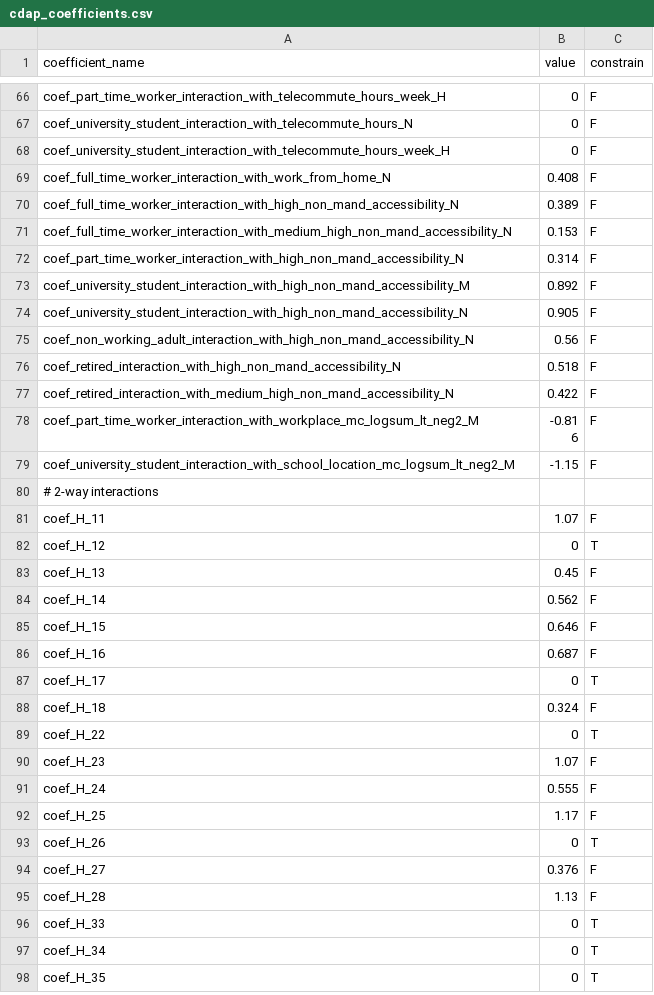
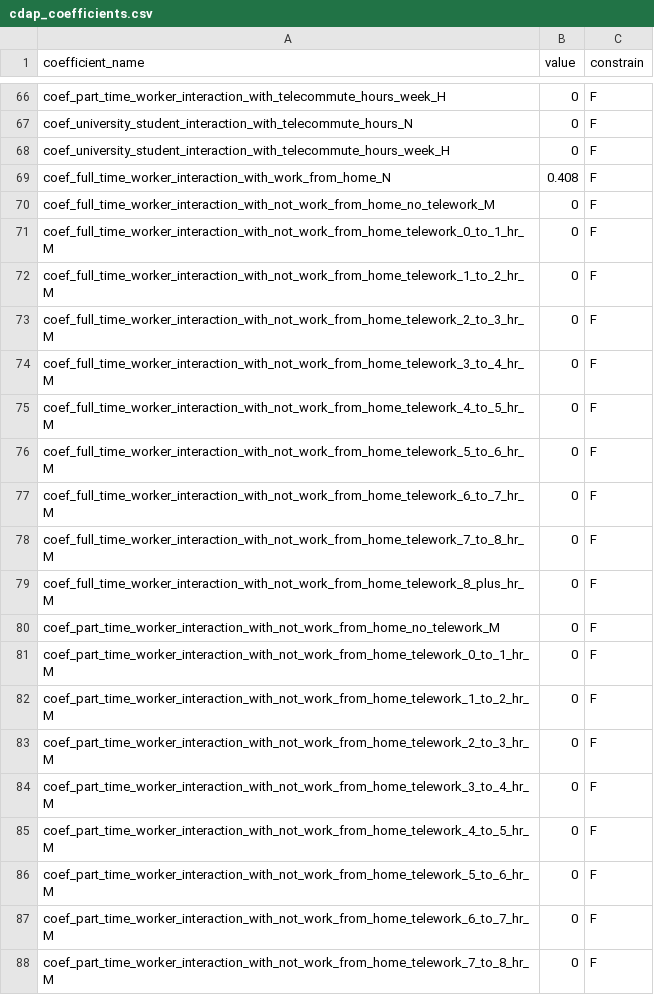
Before and after one commit to psrc/psrc_activitysim, a CSV file: configs_dev/cdap_coefficients.csv, drawn as a sheet; only a part is shown, gaps mark what is left out; the shorter side is filled out with more unchanged rows; the diff covers the shown part only.

Commit message:
expand teleworker segmentation in cdap

```diff
--- a/configs_dev/cdap_coefficients.csv
+++ b/configs_dev/cdap_coefficients.csv
@@ -69 +69,20 @@ coef_university_student_interaction_with_telecommute_hours_week_H,0,F
 coef_full_time_worker_interaction_with_work_from_home_N,0.408,F
+coef_full_time_worker_interaction_with_not_work_from_home_no_telework_M,0,F
+coef_full_time_worker_interaction_with_not_work_from_home_telework_0_to_1_hr_M,0,F
+coef_full_time_worker_interaction_with_not_work_from_home_telework_1_to_2_hr_M,0,F
+coef_full_time_worker_interaction_with_not_work_from_home_telework_2_to_3_hr_M,0,F
+coef_full_time_worker_interaction_with_not_work_from_home_telework_3_to_4_hr_M,0,F
+coef_full_time_worker_interaction_with_not_work_from_home_telework_4_to_5_hr_M,0,F
+coef_full_time_worker_interaction_with_not_work_from_home_telework_5_to_6_hr_M,0,F
+coef_full_time_worker_interaction_with_not_work_from_home_telework_6_to_7_hr_M,0,F
+coef_full_time_worker_interaction_with_not_work_from_home_telework_7_to_8_hr_M,0,F
+coef_full_time_worker_interaction_with_not_work_from_home_telework_8_plus_hr_M,0,F
+coef_part_time_worker_interaction_with_not_work_from_home_no_telework_M,0,F
+coef_part_time_worker_interaction_with_not_work_from_home_telework_0_to_1_hr_M,0,F
+coef_part_time_worker_interaction_with_not_work_from_home_telework_1_to_2_hr_M,0,F
+coef_part_time_worker_interaction_with_not_work_from_home_telework_2_to_3_hr_M,0,F
+coef_part_time_worker_interaction_with_not_work_from_home_telework_3_to_4_hr_M,0,F
+coef_part_time_worker_interaction_with_not_work_from_home_telework_4_to_5_hr_M,0,F
+coef_part_time_worker_interaction_with_not_work_from_home_telework_5_to_6_hr_M,0,F
+coef_part_time_worker_interaction_with_not_work_from_home_telework_6_to_7_hr_M,0,F
+coef_part_time_worker_interaction_with_not_work_from_home_telework_7_to_8_hr_M,0,F
```
Also changed, not shown: 41 added rows elsewhere in this file, 1 other file.
